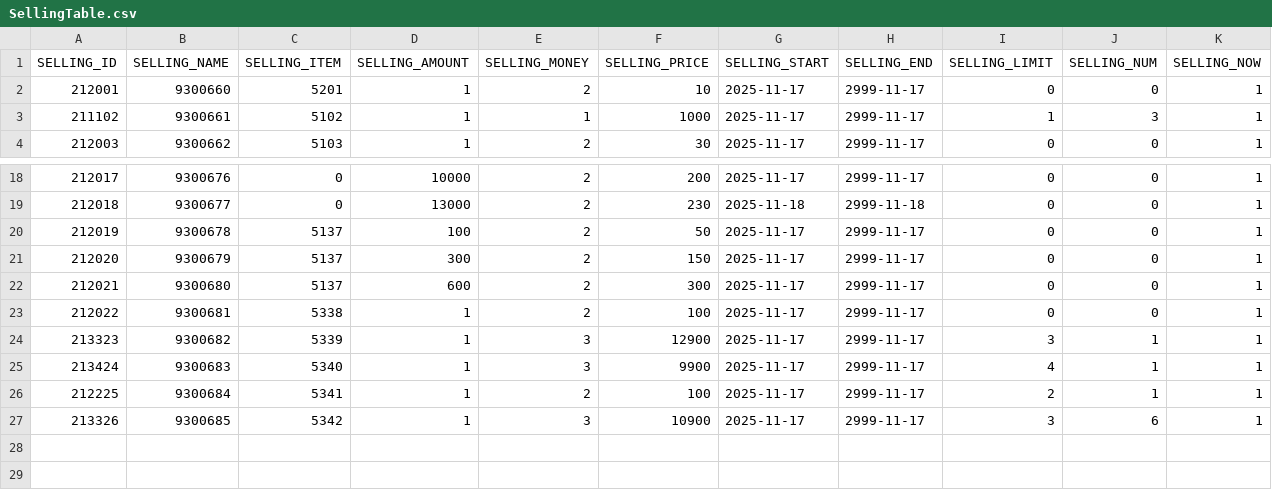
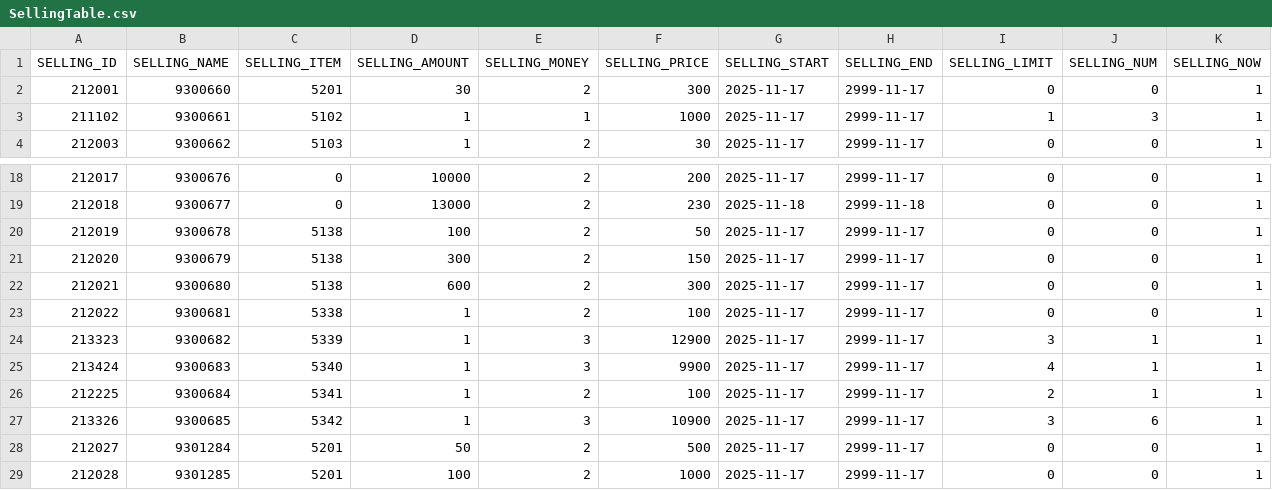
Before and after one commit to hi7524/HireAndHold, a CSV file: Assets/DataTables/SellingTable.csv, drawn as a sheet; only a part is shown, gaps mark what is left out.

```diff
--- a/Assets/DataTables/SellingTable.csv
+++ b/Assets/DataTables/SellingTable.csv
@@ -1,3 +1,3 @@
 SELLING_ID,SELLING_NAME,SELLING_ITEM,SELLING_AMOUNT,SELLING_MONEY,SELLING_PRICE,SELLING_START,SELLING_END,SELLING_LIMIT,SELLING_NUM,SELLING_NOW
-212001,9300660,5201,1,2,10,2025-11-17,2999-11-17,0,0,1
+212001,9300660,5201,30,2,300,2025-11-17,2999-11-17,0,0,1
 211102,9300661,5102,1,1,1000,2025-11-17,2999-11-17,1,3,1
@@ -19,5 +19,5 @@ SELLING_ID,SELLING_NAME,SELLING_ITEM,SELLING_AMOUNT,SELLING_MONEY,SELLING_PRICE,
 212018,9300677,0,13000,2,230,2025-11-18,2999-11-18,0,0,1
-212019,9300678,5137,100,2,50,2025-11-17,2999-11-17,0,0,1
-212020,9300679,5137,300,2,150,2025-11-17,2999-11-17,0,0,1
-212021,9300680,5137,600,2,300,2025-11-17,2999-11-17,0,0,1
+212019,9300678,5138,100,2,50,2025-11-17,2999-11-17,0,0,1
+212020,9300679,5138,300,2,150,2025-11-17,2999-11-17,0,0,1
+212021,9300680,5138,600,2,300,2025-11-17,2999-11-17,0,0,1
 212022,9300681,5338,1,2,100,2025-11-17,2999-11-17,0,0,1
@@ -27 +27,3 @@ SELLING_ID,SELLING_NAME,SELLING_ITEM,SELLING_AMOUNT,SELLING_MONEY,SELLING_PRICE,
 213326,9300685,5342,1,3,10900,2025-11-17,2999-11-17,3,6,1
+212027,9301284,5201,50,2,500,2025-11-17,2999-11-17,0,0,1
+212028,9301285,5201,100,2,1000,2025-11-17,2999-11-17,0,0,1
```
Also changed, not shown: 28 other files.
